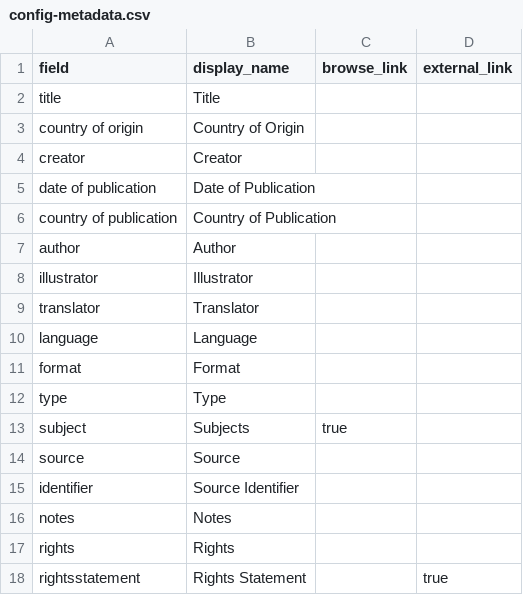
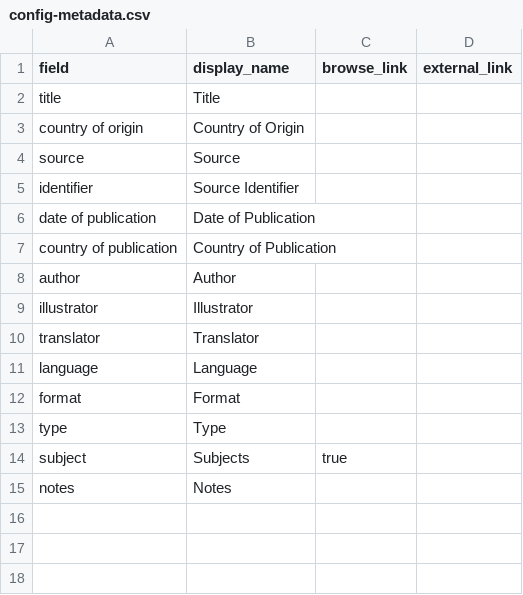
Before and after one commit to I-bella-Zhou/Fairies-and-Foibles, a CSV file: _data/config-metadata.csv, drawn as a sheet.

Commit message:
Update config-metadata.csv

```diff
--- a/_data/config-metadata.csv
+++ b/_data/config-metadata.csv
@@ -3,3 +3,4 @@ title,Title,
 country of origin,Country of Origin,
-creator,Creator,
+source,Source
+identifier,Source Identifier,,
 date of publication,Date of Publication,
@@ -13,6 +14,2 @@ type,Type,
 subject,Subjects,true
-source,Source
-identifier,Source Identifier,,
 notes,Notes
-rights,Rights,
-rightsstatement,Rights Statement,,true
```
